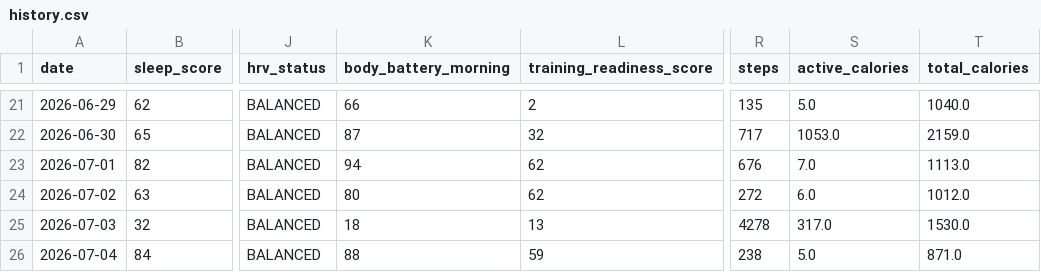
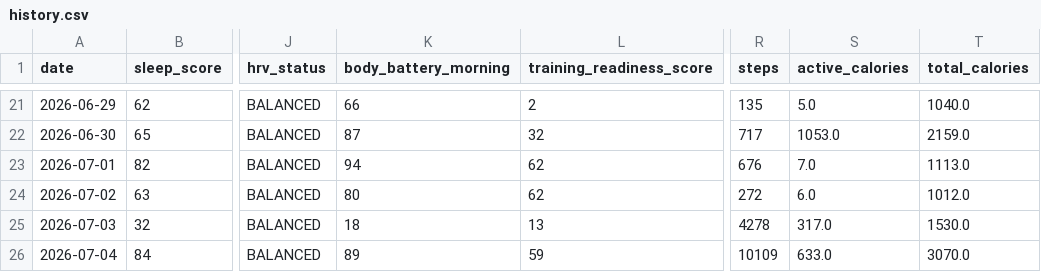
Before and after one commit to juliuskvx/julius-health, a CSV file: data/history.csv, drawn as a sheet; only a part is shown, gaps mark what is left out; the diff names each change by its address in the sheet, - before the commit and + after, or states it on an @@ line.

Commit message:
History update 2026-07-04

```diff
--- a/data/history.csv
+++ b/data/history.csv
-K26 (body_battery_morning): 88
+K26 (body_battery_morning): 89
-R26 (steps): 238
+R26 (steps): 10109
-S26 (active_calories): 5.0
+S26 (active_calories): 633.0
-T26 (total_calories): 871.0
+T26 (total_calories): 3070.0
```
